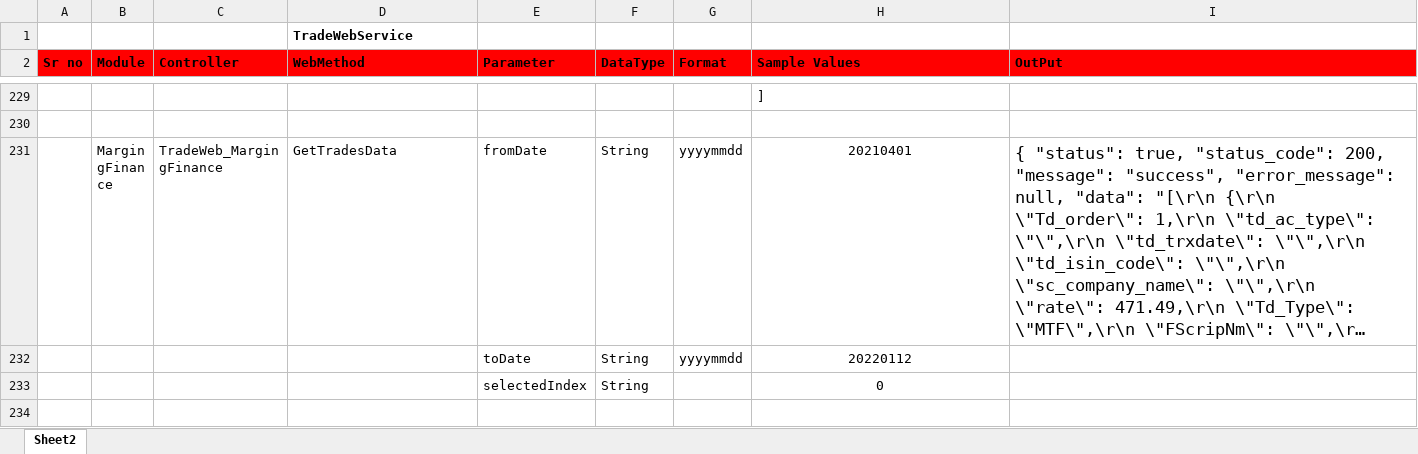
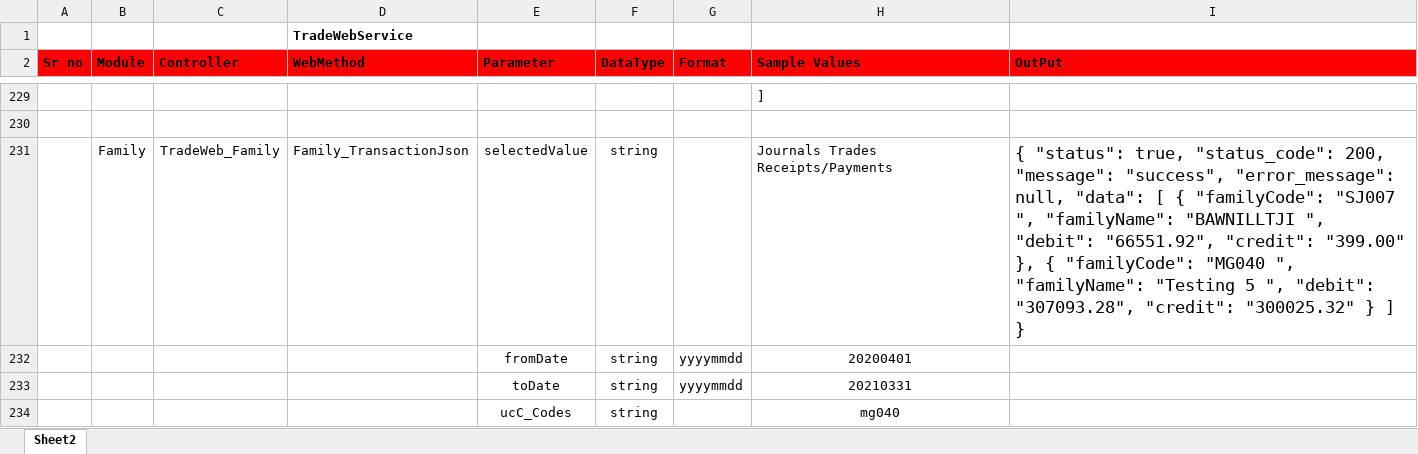
Before and after one commit to malkesh-m/NewTradeWebApi, an Excel workbook: Docs/NewTrade Web Api.xlsx, sheet Sheet2, drawn as a sheet; only a part is shown, gaps mark what is left out; the shorter side is filled out with more unchanged rows; long unchanged cells end in …; values as stored, in another font and other column widths than the file's, no borders; the diff covers the shown part only; the diff names each change by its address in the sheet, - before the commit and + after, or states it on an @@ line.

Commit message:
Sheet updated

```diff
--- a/Docs/NewTrade Web Api.xlsx (sheet Sheet2)
+++ b/Docs/NewTrade Web Api.xlsx (sheet Sheet2)
+row 231:  | Family | TradeWeb_Family | Family_TransactionJson | selectedValue | string |  | Journals Trades Receipts/Payments | { "status": true, "status_code": 200, "message": "success", "error_message": null, "data": [ { "familyCode": "SJ007 ", "familyName": "BAWNILLTJI ", "debit": "66551.92", "credit": "399.00" }, { "familyCode": "MG040 ", "familyName": "Testing 5 ", "debit": "307093.28", "credit": "300025.32" } ] }
+row 232:  |  |  |  | fromDate | string | yyyymmdd | 20200401
+row 233:  |  |  |  | toDate | string | yyyymmdd | 20210331
+row 234:  |  |  |  | ucC_Codes | string |  | mg040
```
Also changed, not shown: 3 added rows elsewhere in this sheet.
